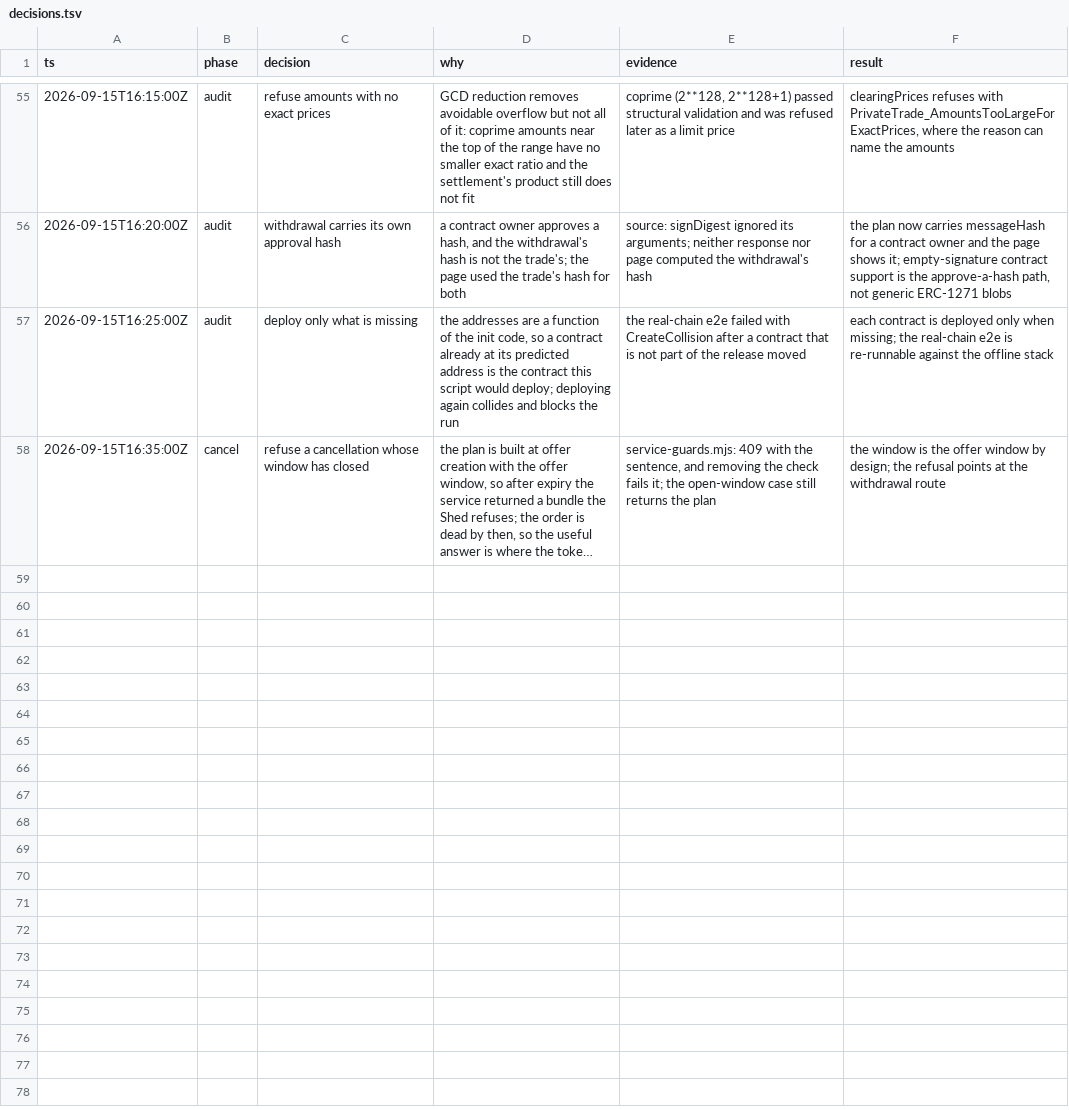
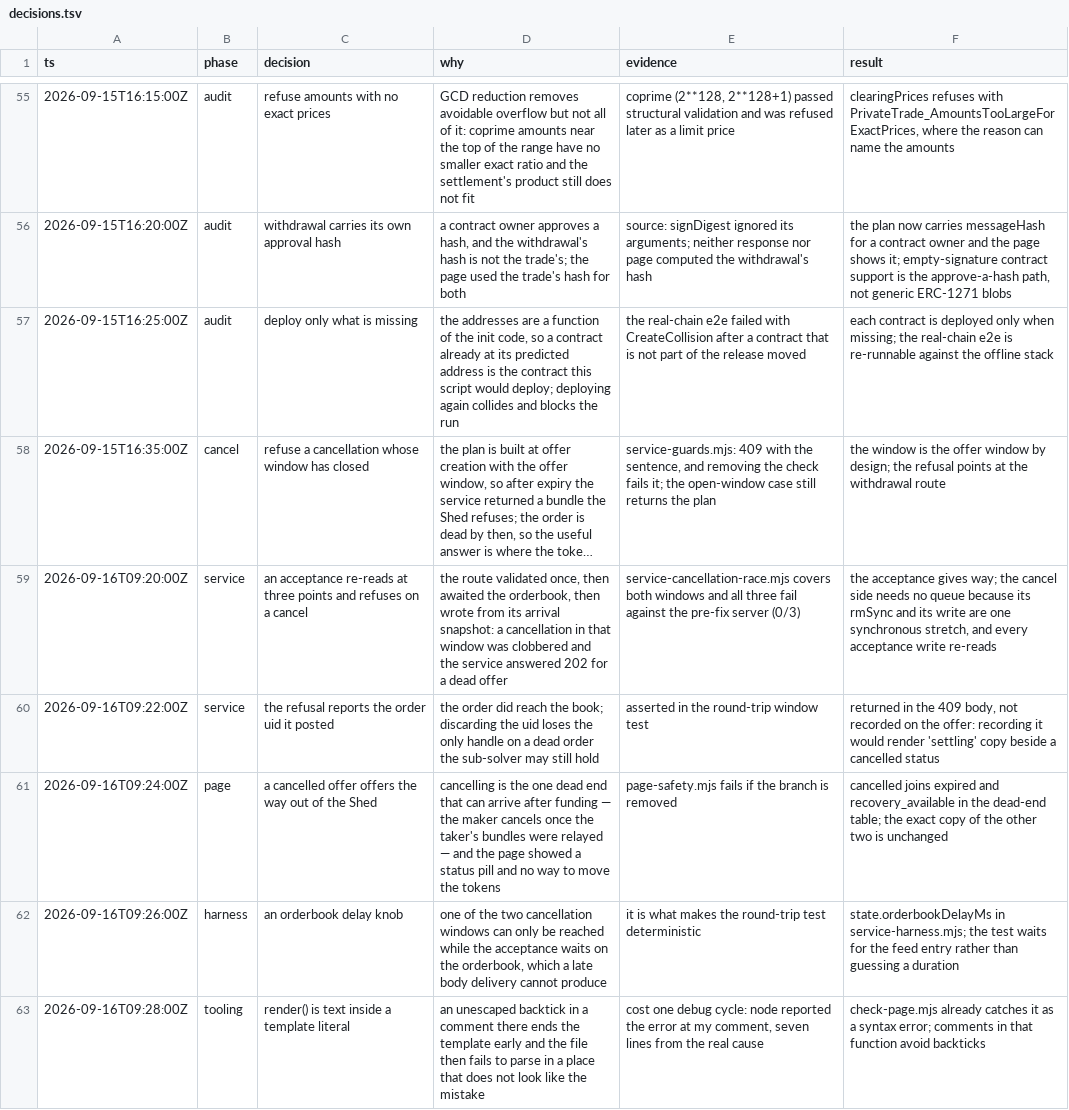
Before and after one commit to bleu/private-orders, a TSV file: docs/decisions.tsv, drawn as a sheet; only a part is shown, gaps mark what is left out; long unchanged cells end in …; the diff names each change by its address in the sheet, - before the commit and + after, or states it on an @@ line.

Commit message:
Record the decisions behind the cancellation race fix

```diff
--- a/docs/decisions.tsv
+++ b/docs/decisions.tsv
+row 59: 2026-09-16T09:20:00Z | service | an acceptance re-reads at three points and refuses on a cancel | the route validated once, then awaited the orderbook, then wrote from its arrival snapshot: a cancellation in that window was clobbered and the service answered 202 for a dead offer | service-cancellation-race.mjs covers both windows and all three fail against the pre-fix server (0/3) | the acceptance gives way; the cancel side needs no queue because its rmSync and its write are one synchronous stretch, and every acceptance write re-reads
+row 60: 2026-09-16T09:22:00Z | service | the refusal reports the order uid it posted | the order did reach the book; discarding the uid loses the only handle on a dead order the sub-solver may still hold | asserted in the round-trip window test | returned in the 409 body, not recorded on the offer: recording it would render 'settling' copy beside a cancelled status
+row 61: 2026-09-16T09:24:00Z | page | a cancelled offer offers the way out of the Shed | cancelling is the one dead end that can arrive after funding — the maker cancels once the taker's bundles were relayed — and the page showed a status pill and no way to move the tokens | page-safety.mjs fails if the branch is removed | cancelled joins expired and recovery_available in the dead-end table; the exact copy of the other two is unchanged
+row 62: 2026-09-16T09:26:00Z | harness | an orderbook delay knob | one of the two cancellation windows can only be reached while the acceptance waits on the orderbook, which a late body delivery cannot produce | it is what makes the round-trip test deterministic | state.orderbookDelayMs in service-harness.mjs; the test waits for the feed entry rather than guessing a duration
+row 63: 2026-09-16T09:28:00Z | tooling | render() is text inside a template literal | an unescaped backtick in a comment there ends the template early and the file then fails to parse in a place that does not look like the mistake | cost one debug cycle: node reported the error at my comment, seven lines from the real cause | check-page.mjs already catches it as a syntax error; comments in that function avoid backticks
```
